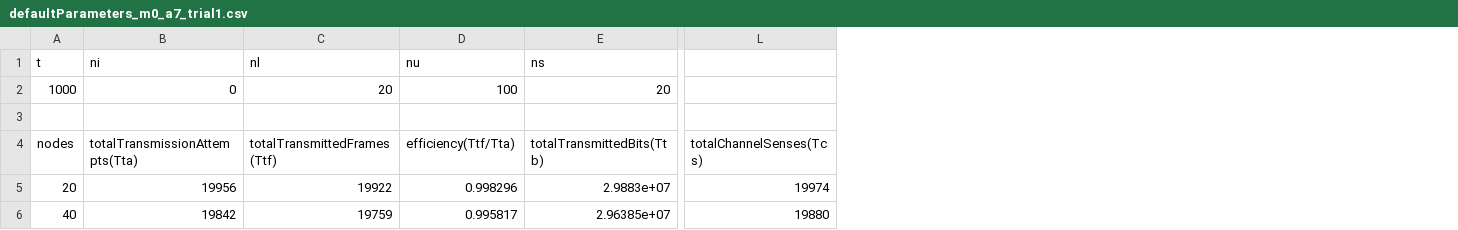
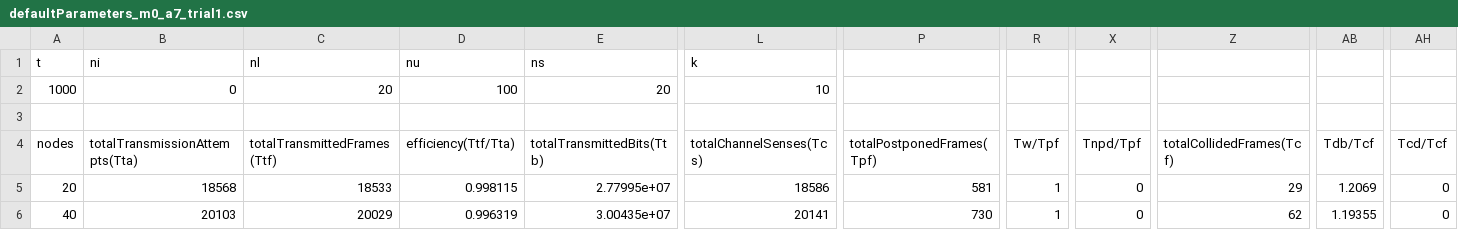
Before and after one commit to crisc98/ECE358-L2, a CSV file: data/defaultParameters_m0_a7_trial1.csv, drawn as a sheet; only a part is shown, gaps mark what is left out; the diff covers the shown part only; the diff names each change by its address in the sheet, - before the commit and + after, or states it on an @@ line.

```diff
--- a/data/defaultParameters_m0_a7_trial1.csv
+++ b/data/defaultParameters_m0_a7_trial1.csv
+column P (totalPostponedFrames(Tpf)), rows 5-6: 581 | 730
+column R (Tw/Tpf), rows 5-6: 1 | 1
+column X (Tnpd/Tpf), rows 5-6: 0 | 0
+column Z (totalCollidedFrames(Tcf)), rows 5-6: 29 | 62
+column AB (Tdb/Tcf), rows 5-6: 1.2069 | 1.19355
+column AH (Tcd/Tcf), rows 5-6: 0 | 0
-L1 (totalChannelSenses(Tcs)): (empty)
+L1 (totalChannelSenses(Tcs)): k
-L2 (totalChannelSenses(Tcs)): (empty)
+L2 (totalChannelSenses(Tcs)): 10
-B5 (totalTransmissionAttempts(Tta)): 19956
+B5 (totalTransmissionAttempts(Tta)): 18568
-C5 (totalTransmittedFrames(Ttf)): 19922
+C5 (totalTransmittedFrames(Ttf)): 18533
-D5 (efficiency(Ttf/Tta)): 0.998296
+D5 (efficiency(Ttf/Tta)): 0.998115
-E5 (totalTransmittedBits(Ttb)): 2.9883e+07
+E5 (totalTransmittedBits(Ttb)): 2.77995e+07
-L5 (totalChannelSenses(Tcs)): 19974
+L5 (totalChannelSenses(Tcs)): 18586
-B6 (totalTransmissionAttempts(Tta)): 19842
+B6 (totalTransmissionAttempts(Tta)): 20103
-C6 (totalTransmittedFrames(Ttf)): 19759
+C6 (totalTransmittedFrames(Ttf)): 20029
-D6 (efficiency(Ttf/Tta)): 0.995817
+D6 (efficiency(Ttf/Tta)): 0.996319
-E6 (totalTransmittedBits(Ttb)): 2.96385e+07
+E6 (totalTransmittedBits(Ttb)): 3.00435e+07
-L6 (totalChannelSenses(Tcs)): 19880
+L6 (totalChannelSenses(Tcs)): 20141
```
Also changed, not shown: 110 edited cells elsewhere in this file, data/defaultParameters_m0_a10_trial1.csv, data/defaultParameters_m0_a20_trial1.csv, 54 other files.
